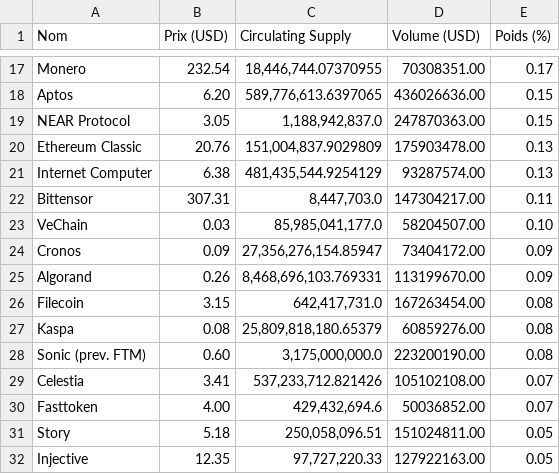
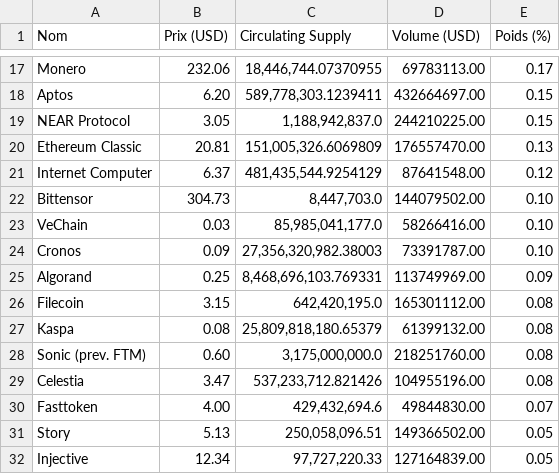
Before and after one commit to Steve3099/crypto-heberger, a CSV file: app/index/index.csv, drawn as a sheet; only a part is shown, gaps mark what is left out; the diff covers the shown part only; the diff names each change by its address in the sheet, - before the commit and + after, or states it on an @@ line.

```diff
--- a/app/index/index.csv
+++ b/app/index/index.csv
-B17 (Prix (USD)): 232.54
+B17 (Prix (USD)): 232.06
-D17 (Volume (USD)): 70308351.00
+D17 (Volume (USD)): 69783113.00
-C18 (Circulating Supply): 589,776,613.6397065
+C18 (Circulating Supply): 589,778,303.1239411
-D18 (Volume (USD)): 436026636.00
+D18 (Volume (USD)): 432664697.00
-D19 (Volume (USD)): 247870363.00
+D19 (Volume (USD)): 244210225.00
-B20 (Prix (USD)): 20.76
+B20 (Prix (USD)): 20.81
-C20 (Circulating Supply): 151,004,837.9029809
+C20 (Circulating Supply): 151,005,326.6069809
-D20 (Volume (USD)): 175903478.00
+D20 (Volume (USD)): 176557470.00
-B21 (Prix (USD)): 6.38
+B21 (Prix (USD)): 6.37
-D21 (Volume (USD)): 93287574.00
+D21 (Volume (USD)): 87641548.00
-E21 (Poids (%)): 0.13
+E21 (Poids (%)): 0.12
-B22 (Prix (USD)): 307.31
+B22 (Prix (USD)): 304.73
-D22 (Volume (USD)): 147304217.00
+D22 (Volume (USD)): 144079502.00
-E22 (Poids (%)): 0.11
+E22 (Poids (%)): 0.10
-D23 (Volume (USD)): 58204507.00
+D23 (Volume (USD)): 58266416.00
-C24 (Circulating Supply): 27,356,276,154.85947
+C24 (Circulating Supply): 27,356,320,982.38003
-D24 (Volume (USD)): 73404172.00
+D24 (Volume (USD)): 73391787.00
-E24 (Poids (%)): 0.09
+E24 (Poids (%)): 0.10
-B25 (Prix (USD)): 0.26
+B25 (Prix (USD)): 0.25
-D25 (Volume (USD)): 113199670.00
+D25 (Volume (USD)): 113749969.00
-C26 (Circulating Supply): 642,417,731.0
+C26 (Circulating Supply): 642,420,195.0
-D26 (Volume (USD)): 167263454.00
+D26 (Volume (USD)): 165301112.00
-D27 (Volume (USD)): 60859276.00
+D27 (Volume (USD)): 61399132.00
-D28 (Volume (USD)): 223200190.00
+D28 (Volume (USD)): 218251760.00
-B29 (Prix (USD)): 3.41
+B29 (Prix (USD)): 3.47
-D29 (Volume (USD)): 105102108.00
+D29 (Volume (USD)): 104955196.00
-E29 (Poids (%)): 0.07
+E29 (Poids (%)): 0.08
-D30 (Volume (USD)): 50036852.00
+D30 (Volume (USD)): 49844830.00
-B31 (Prix (USD)): 5.18
+B31 (Prix (USD)): 5.13
-D31 (Volume (USD)): 151024811.00
+D31 (Volume (USD)): 149366502.00
-B32 (Prix (USD)): 12.35
+B32 (Prix (USD)): 12.34
-D32 (Volume (USD)): 127922163.00
+D32 (Volume (USD)): 127164839.00
```
Also changed, not shown: 2 added rows, 2 removed rows and 96 edited cells elsewhere in this file, 4 other files.
